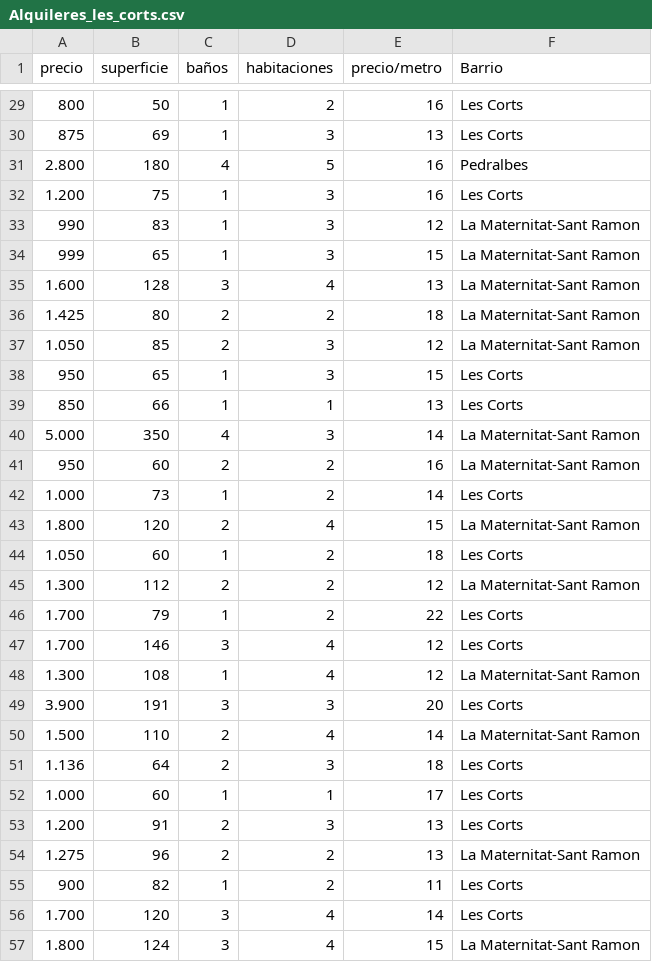
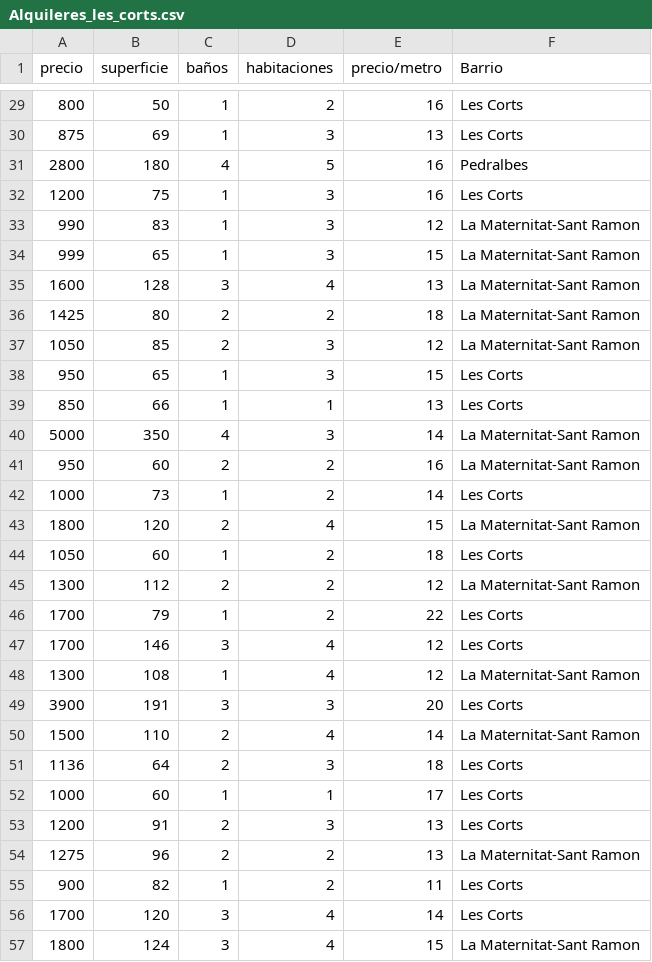
Before and after one commit to mikelghedina/Flat-Find-Backend-Service, a CSV file: flaskr/datos/datasets_Pisos.com/Alquileres_les_corts.csv, drawn as a sheet; only a part is shown, gaps mark what is left out; the diff covers the shown part only.

```diff
--- a/flaskr/datos/datasets_Pisos.com/Alquileres_les_corts.csv
+++ b/flaskr/datos/datasets_Pisos.com/Alquileres_les_corts.csv
@@ -30,28 +30,28 @@ precio,superficie,baños,habitaciones,precio/metro,Barrio
 875,69,1,3,13,Les Corts
-2.800,180,4,5,16,Pedralbes
-1.200,75,1,3,16,Les Corts
+2800,180,4,5,16,Pedralbes
+1200,75,1,3,16,Les Corts
 990,83,1,3,12,La Maternitat-Sant Ramon
 999,65,1,3,15,La Maternitat-Sant Ramon
-1.600,128,3,4,13,La Maternitat-Sant Ramon
-1.425,80,2,2,18,La Maternitat-Sant Ramon
-1.050,85,2,3,12,La Maternitat-Sant Ramon
+1600,128,3,4,13,La Maternitat-Sant Ramon
+1425,80,2,2,18,La Maternitat-Sant Ramon
+1050,85,2,3,12,La Maternitat-Sant Ramon
 950,65,1,3,15,Les Corts
 850,66,1,1,13,Les Corts
-5.000,350,4,3,14,La Maternitat-Sant Ramon
+5000,350,4,3,14,La Maternitat-Sant Ramon
 950,60,2,2,16,La Maternitat-Sant Ramon
-1.000,73,1,2,14,Les Corts
-1.800,120,2,4,15,La Maternitat-Sant Ramon
-1.050,60,1,2,18,Les Corts
-1.300,112,2,2,12,La Maternitat-Sant Ramon
-1.700,79,1,2,22,Les Corts
-1.700,146,3,4,12,Les Corts
-1.300,108,1,4,12,La Maternitat-Sant Ramon
-3.900,191,3,3,20,Les Corts
-1.500,110,2,4,14,La Maternitat-Sant Ramon
-1.136,64,2,3,18,Les Corts
-1.000,60,1,1,17,Les Corts
-1.200,91,2,3,13,Les Corts
-1.275,96,2,2,13,La Maternitat-Sant Ramon
+1000,73,1,2,14,Les Corts
+1800,120,2,4,15,La Maternitat-Sant Ramon
+1050,60,1,2,18,Les Corts
+1300,112,2,2,12,La Maternitat-Sant Ramon
+1700,79,1,2,22,Les Corts
+1700,146,3,4,12,Les Corts
+1300,108,1,4,12,La Maternitat-Sant Ramon
+3900,191,3,3,20,Les Corts
+1500,110,2,4,14,La Maternitat-Sant Ramon
+1136,64,2,3,18,Les Corts
+1000,60,1,1,17,Les Corts
+1200,91,2,3,13,Les Corts
+1275,96,2,2,13,La Maternitat-Sant Ramon
 900,82,1,2,11,Les Corts
-1.700,120,3,4,14,Les Corts
-1.800,124,3,4,15,La Maternitat-Sant Ramon
+1700,120,3,4,14,Les Corts
+1800,124,3,4,15,La Maternitat-Sant Ramon
```
Also changed, not shown: 162 edited cells elsewhere in this file, flaskr/datos/datasets_Pisos.com/alquiler_ciutat_vella.csv, flaskr/datos/datasets_Pisos.com/alquiler_gracia.csv, 1 other file.
